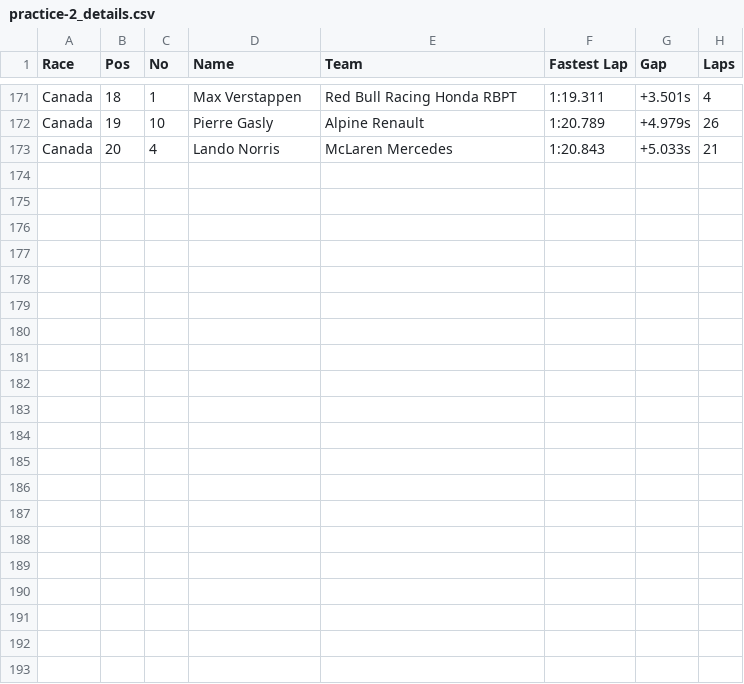
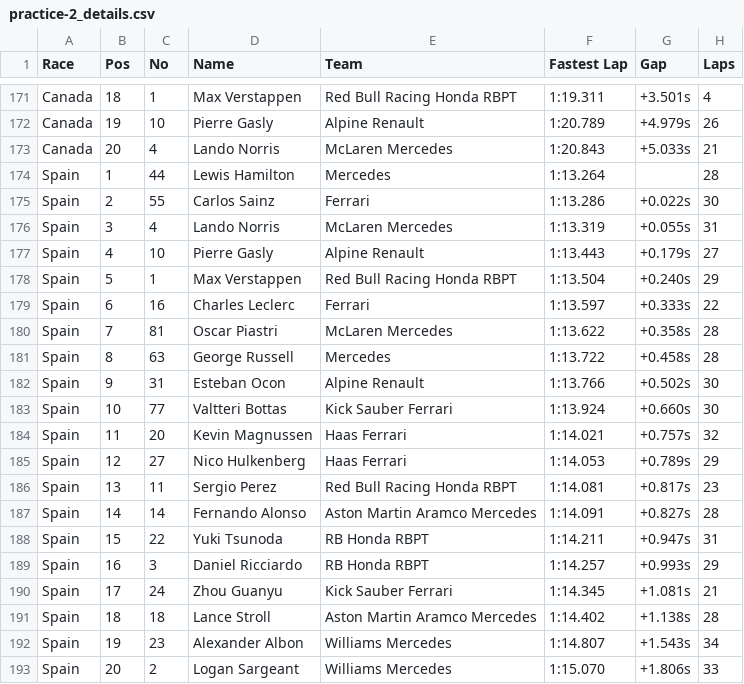
Before and after one commit to Cyrus-Krispin/f1-race-predictor, a CSV file: practice-2_details.csv, drawn as a sheet; only a part is shown, gaps mark what is left out; the diff names each change by its address in the sheet, - before the commit and + after, or states it on an @@ line.

```diff
--- a/practice-2_details.csv
+++ b/practice-2_details.csv
+row 174: Spain | 1 | 44 | Lewis Hamilton | Mercedes | 1:13.264 |  | 28
+row 175: Spain | 2 | 55 | Carlos Sainz | Ferrari | 1:13.286 | +0.022s | 30
+row 176: Spain | 3 | 4 | Lando Norris | McLaren Mercedes | 1:13.319 | +0.055s | 31
+row 177: Spain | 4 | 10 | Pierre Gasly | Alpine Renault | 1:13.443 | +0.179s | 27
+row 178: Spain | 5 | 1 | Max Verstappen | Red Bull Racing Honda RBPT | 1:13.504 | +0.240s | 29
+row 179: Spain | 6 | 16 | Charles Leclerc | Ferrari | 1:13.597 | +0.333s | 22
+row 180: Spain | 7 | 81 | Oscar Piastri | McLaren Mercedes | 1:13.622 | +0.358s | 28
+row 181: Spain | 8 | 63 | George Russell | Mercedes | 1:13.722 | +0.458s | 28
+row 182: Spain | 9 | 31 | Esteban Ocon | Alpine Renault | 1:13.766 | +0.502s | 30
+row 183: Spain | 10 | 77 | Valtteri Bottas | Kick Sauber Ferrari | 1:13.924 | +0.660s | 30
+row 184: Spain | 11 | 20 | Kevin Magnussen | Haas Ferrari | 1:14.021 | +0.757s | 32
+row 185: Spain | 12 | 27 | Nico Hulkenberg | Haas Ferrari | 1:14.053 | +0.789s | 29
+row 186: Spain | 13 | 11 | Sergio Perez | Red Bull Racing Honda RBPT | 1:14.081 | +0.817s | 23
+row 187: Spain | 14 | 14 | Fernando Alonso | Aston Martin Aramco Mercedes | 1:14.091 | +0.827s | 28
+row 188: Spain | 15 | 22 | Yuki Tsunoda | RB Honda RBPT | 1:14.211 | +0.947s | 31
+row 189: Spain | 16 | 3 | Daniel Ricciardo | RB Honda RBPT | 1:14.257 | +0.993s | 29
+row 190: Spain | 17 | 24 | Zhou Guanyu | Kick Sauber Ferrari | 1:14.345 | +1.081s | 21
+row 191: Spain | 18 | 18 | Lance Stroll | Aston Martin Aramco Mercedes | 1:14.402 | +1.138s | 28
+row 192: Spain | 19 | 23 | Alexander Albon | Williams Mercedes | 1:14.807 | +1.543s | 34
+row 193: Spain | 20 | 2 | Logan Sargeant | Williams Mercedes | 1:15.070 | +1.806s | 33
```
Also changed, not shown: fastest_laps_details.csv, pit_stop_summary.csv, 6 other files.
